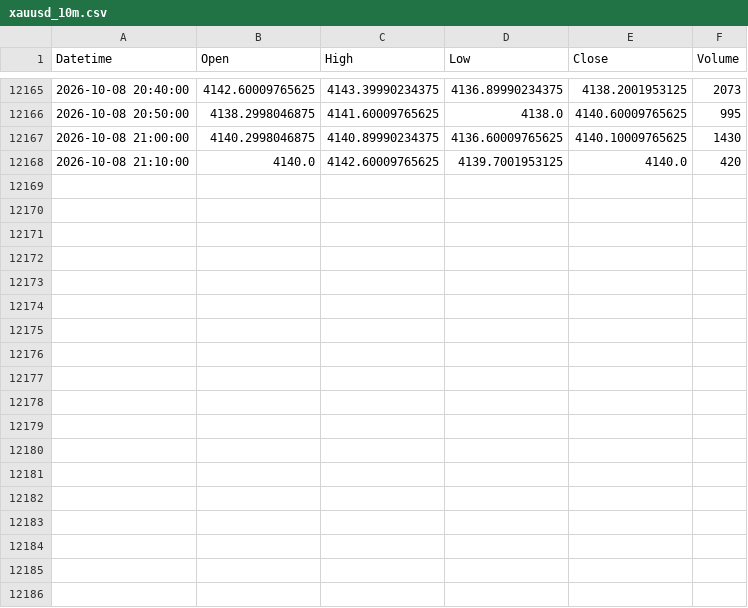
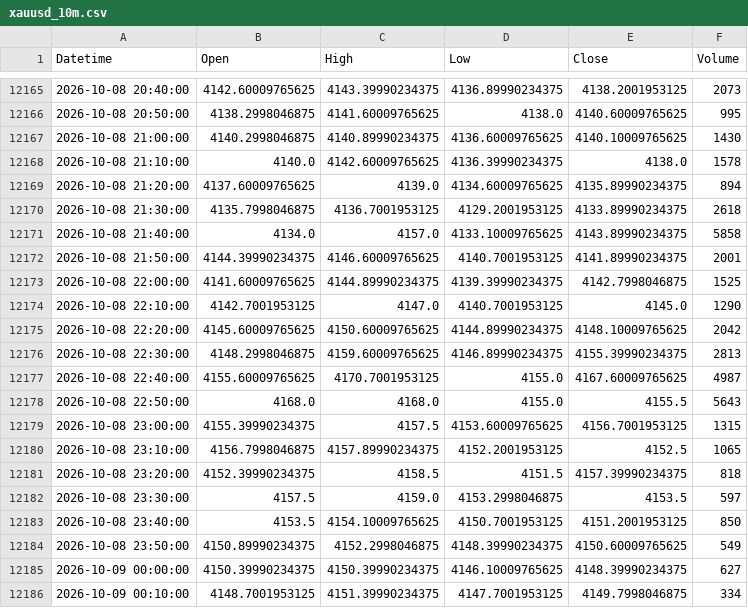
Before and after one commit to shikerkattiyar11-debug/xauusd-gold-data, a CSV file: data/xauusd_10m.csv, drawn as a sheet; only a part is shown, gaps mark what is left out; the diff covers the shown part only.

```diff
--- a/data/xauusd_10m.csv
+++ b/data/xauusd_10m.csv
@@ -12167,2 +12167,20 @@ Datetime,Open,High,Low,Close,Volume
 2026-10-08 21:00:00,4140.2998046875,4140.89990234375,4136.60009765625,4140.10009765625,1430
-2026-10-08 21:10:00,4140.0,4142.60009765625,4139.7001953125,4140.0,420
+2026-10-08 21:10:00,4140.0,4142.60009765625,4136.39990234375,4138.0,1578
+2026-10-08 21:20:00,4137.60009765625,4139.0,4134.60009765625,4135.89990234375,894
+2026-10-08 21:30:00,4135.7998046875,4136.7001953125,4129.2001953125,4133.89990234375,2618
+2026-10-08 21:40:00,4134.0,4157.0,4133.10009765625,4143.89990234375,5858
+2026-10-08 21:50:00,4144.39990234375,4146.60009765625,4140.7001953125,4141.89990234375,2001
+2026-10-08 22:00:00,4141.60009765625,4144.89990234375,4139.39990234375,4142.7998046875,1525
+2026-10-08 22:10:00,4142.7001953125,4147.0,4140.7001953125,4145.0,1290
+2026-10-08 22:20:00,4145.60009765625,4150.60009765625,4144.89990234375,4148.10009765625,2042
+2026-10-08 22:30:00,4148.2998046875,4159.60009765625,4146.89990234375,4155.39990234375,2813
+2026-10-08 22:40:00,4155.60009765625,4170.7001953125,4155.0,4167.60009765625,4987
+2026-10-08 22:50:00,4168.0,4168.0,4155.0,4155.5,5643
+2026-10-08 23:00:00,4155.39990234375,4157.5,4153.60009765625,4156.7001953125,1315
+2026-10-08 23:10:00,4156.7998046875,4157.89990234375,4152.2001953125,4152.5,1065
+2026-10-08 23:20:00,4152.39990234375,4158.5,4151.5,4157.39990234375,818
+2026-10-08 23:30:00,4157.5,4159.0,4153.2998046875,4153.5,597
+2026-10-08 23:40:00,4153.5,4154.10009765625,4150.7001953125,4151.2001953125,850
+2026-10-08 23:50:00,4150.89990234375,4152.2998046875,4148.39990234375,4150.60009765625,549
+2026-10-09 00:00:00,4150.39990234375,4150.39990234375,4146.10009765625,4148.39990234375,627
+2026-10-09 00:10:00,4148.7001953125,4151.39990234375,4147.7001953125,4149.7998046875,334
```
Also changed, not shown: 12 added rows elsewhere in this file, data/xauusd_15m.csv, data/xauusd_1d.csv, 3 other files.
